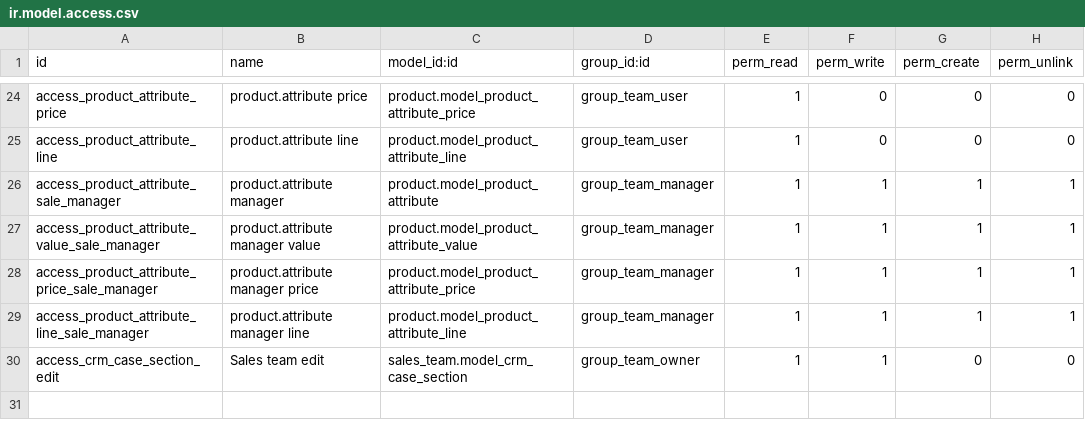
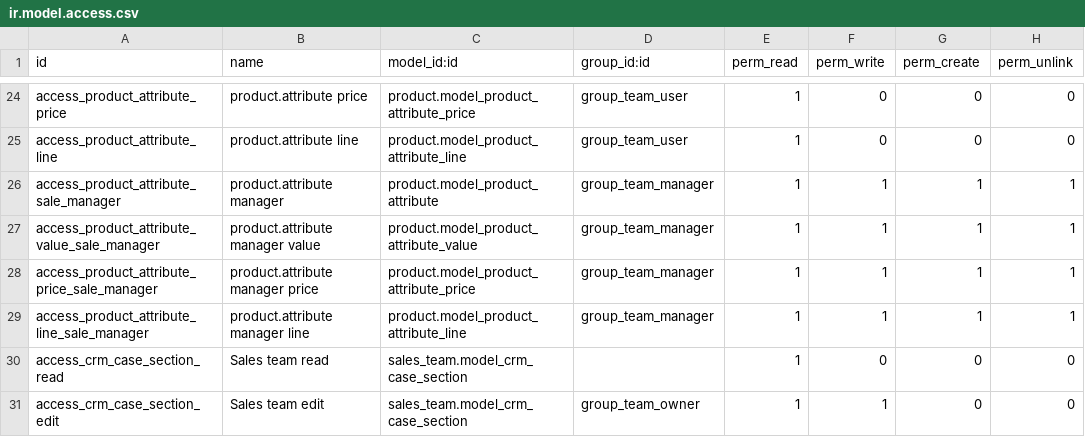
Before and after one commit to itpp-labs/misc-addons, a CSV file: website_sales_team/security/ir.model.access.csv, drawn as a sheet; only a part is shown, gaps mark what is left out; the diff names each change by its address in the sheet, - before the commit and + after, or states it on an @@ line.

Commit message:
[FIX] access to sales team

```diff
--- a/website_sales_team/security/ir.model.access.csv
+++ b/website_sales_team/security/ir.model.access.csv
+row 30: access_crm_case_section_read | Sales team read | sales_team.model_crm_case_section |  | 1 | 0 | 0 | 0
```
